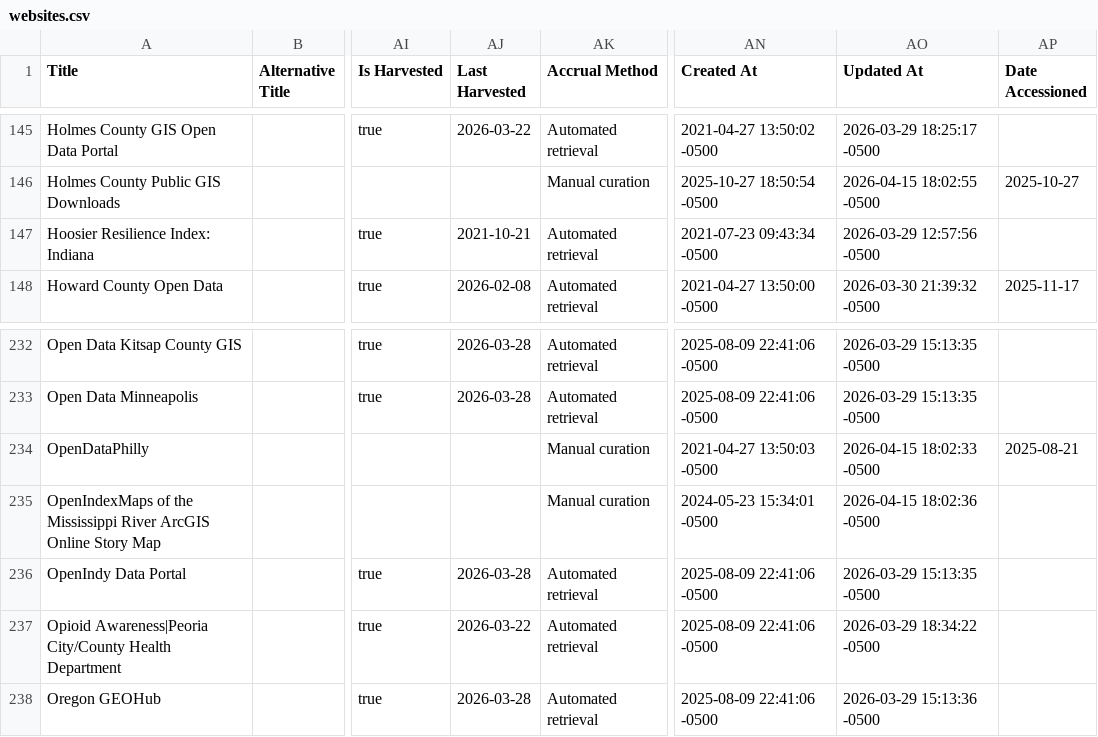
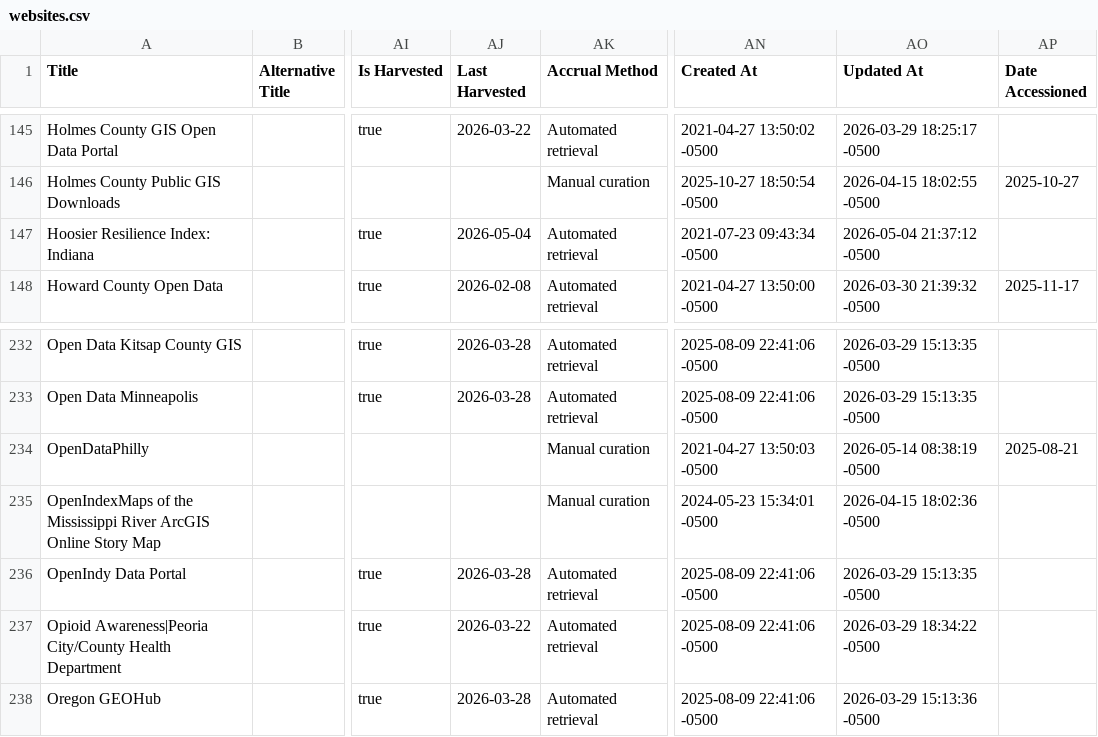
Before and after one commit to geobtaa/harvest-operations, a CSV file: reference_data/websites.csv, drawn as a sheet; only a part is shown, gaps mark what is left out; the diff covers the shown part only; the diff names each change by its address in the sheet, - before the commit and + after, or states it on an @@ line.

```diff
--- a/reference_data/websites.csv
+++ b/reference_data/websites.csv
-AJ147 (Last Harvested): 2021-10-21
+AJ147 (Last Harvested): 2026-05-04
-AO147 (Updated At): 2026-03-29 12:57:56 -0500
+AO147 (Updated At): 2026-05-04 21:37:12 -0500
-AO234 (Updated At): 2026-04-15 18:02:33 -0500
+AO234 (Updated At): 2026-05-14 08:38:19 -0500
```
Also changed, not shown: 4 added rows and 2 removed rows elsewhere in this file, 21 other files.
